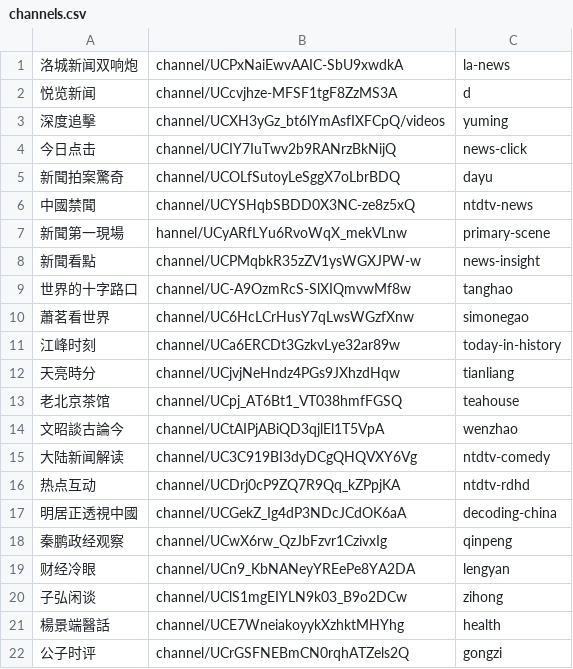
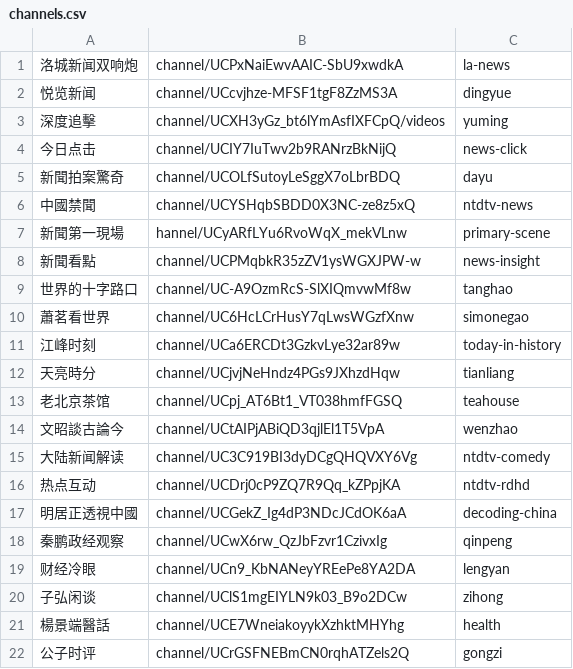
Before and after one commit to gfw-breaker/youtube-video, a CSV file: channels.csv, drawn as a sheet.

Commit message:
Update channels.csv

```diff
--- a/channels.csv
+++ b/channels.csv
@@ -1,3 +1,3 @@
 洛城新闻双响炮,channel/UCPxNaiEwvAAIC-SbU9xwdkA,la-news,
-悦览新闻,channel/UCcvjhze-MFSF1tgF8ZzMS3A,d
+悦览新闻,channel/UCcvjhze-MFSF1tgF8ZzMS3A,dingyue,
 深度追擊,channel/UCXH3yGz_bt6lYmAsfIXFCpQ/videos,yuming,
```
